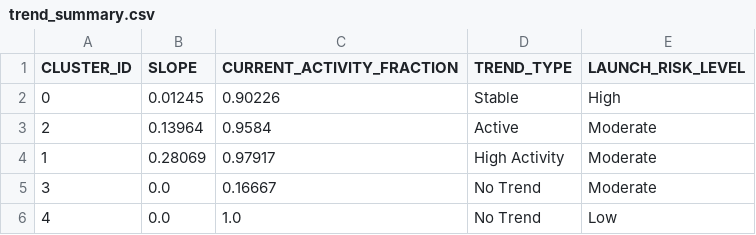
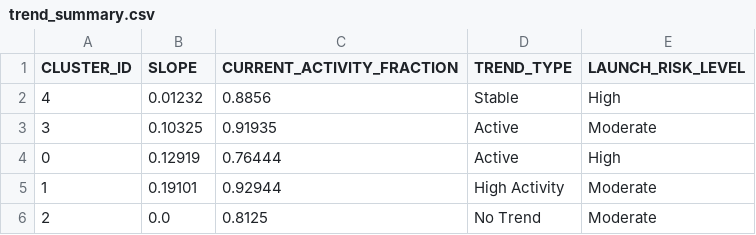
Before and after one commit to Sushrut2007/SpaceDebrisRadar.AI, a CSV file: data/outputs/trend_summary.csv, drawn as a sheet.

```diff
--- a/data/outputs/trend_summary.csv
+++ b/data/outputs/trend_summary.csv
@@ -1,6 +1,6 @@
 CLUSTER_ID,SLOPE,CURRENT_ACTIVITY_FRACTION,TREND_TYPE,LAUNCH_RISK_LEVEL
-0,0.01245,0.90226,Stable,High
-2,0.13964,0.9584,Active,Moderate
-1,0.28069,0.97917,High Activity,Moderate
-3,0.0,0.16667,No Trend,Moderate
-4,0.0,1.0,No Trend,Low
+4,0.01232,0.8856,Stable,High
+3,0.10325,0.91935,Active,Moderate
+0,0.12919,0.76444,Active,High
+1,0.19101,0.92944,High Activity,Moderate
+2,0.0,0.8125,No Trend,Moderate
```
Also changed, not shown: 5 other files.
